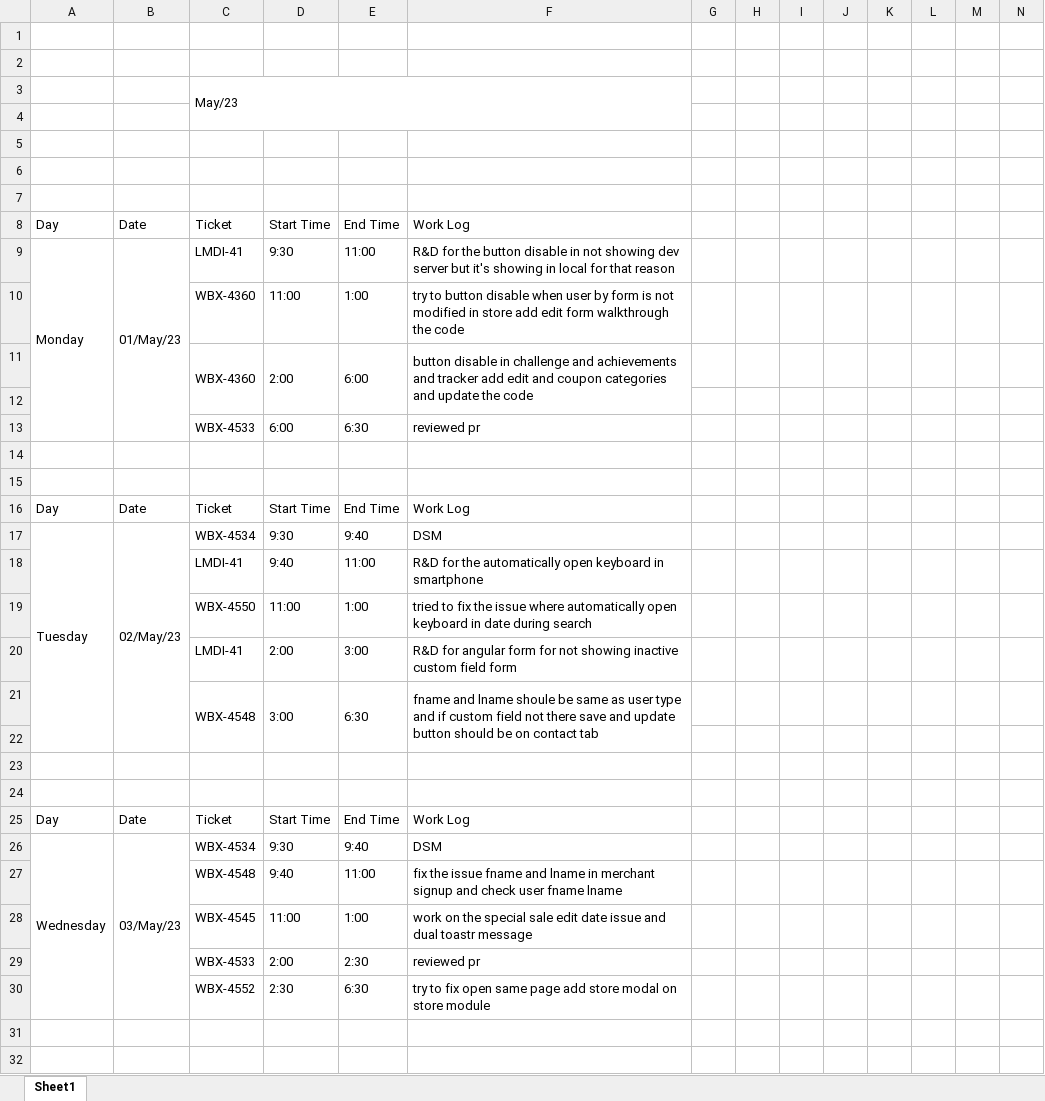
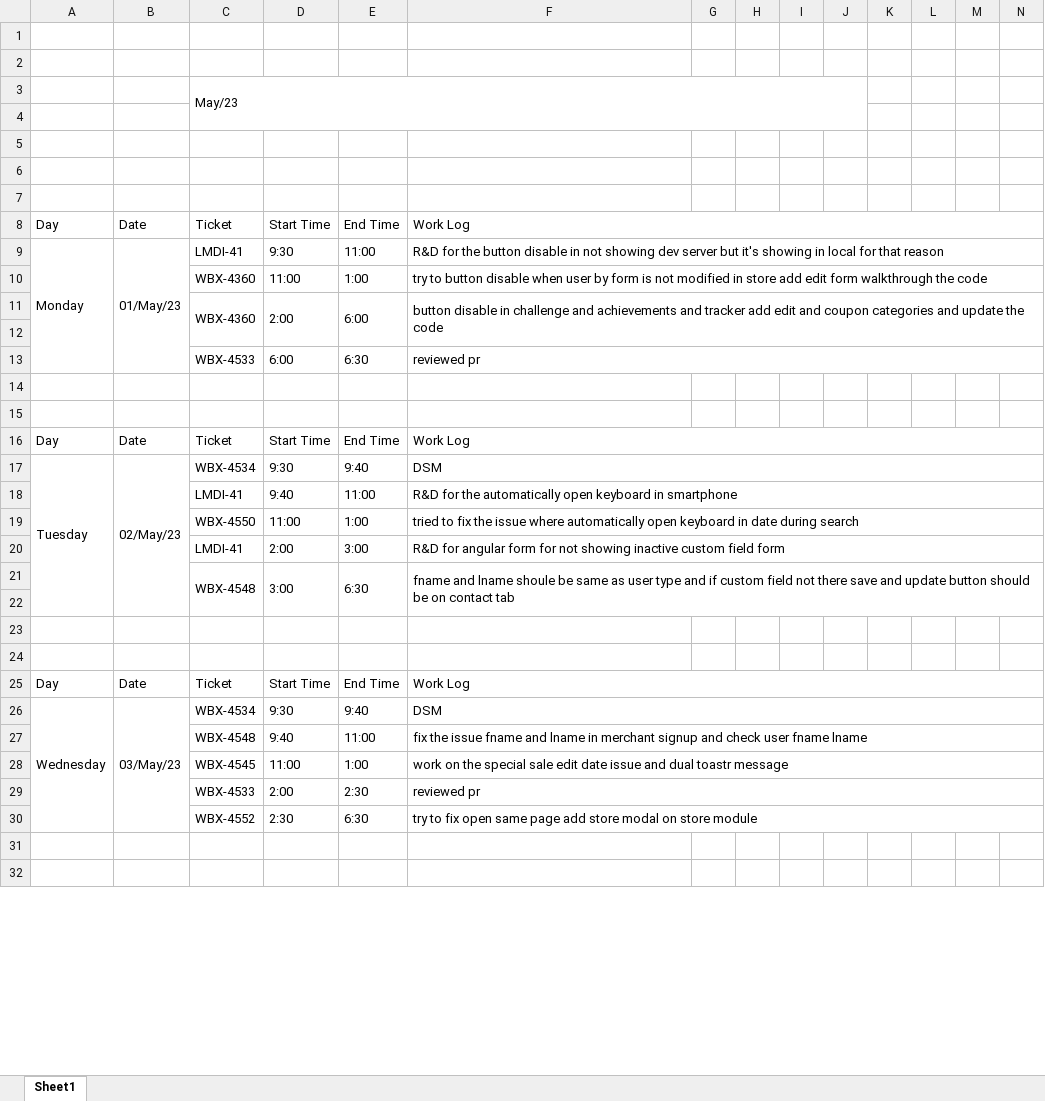
Before and after one commit to ankitkumargits/lmd2023dsr, an Excel workbook: 05_may_/May2023.xlsx, sheet Sheet1, drawn as a sheet; only a part is shown; values as stored, in another font and other column widths than the file's, no cell formats; removed rows and columns are numbered as before the commit, all else as after; the diff covers the shown part only; the diff names each change by its address in the sheet, - before the commit and + after, or states it on an @@ line.

Commit message:
25 may 2023 dsr complete

```diff
--- a/05_may_/May2023.xlsx (sheet Sheet1)
+++ b/05_may_/May2023.xlsx (sheet Sheet1)
-C3:F4 merged
+C3:J4 merged
+F8:N8 merged
+F9:N9 merged
+F10:N10 merged
-F11:F12 merged
+F11:N12 merged
+F13:N13 merged
+F16:N16 merged
+F17:N17 merged
+F18:N18 merged
+F19:N19 merged
+F20:N20 merged
-F21:F22 merged
+F21:N22 merged
+F25:N25 merged
+F26:N26 merged
+F27:N27 merged
+F28:N28 merged
+F29:N29 merged
+F30:N30 merged
```
Also changed, not shown: 64 added rows, 5 edited cells and merged cells elsewhere in this sheet, cell formats.
